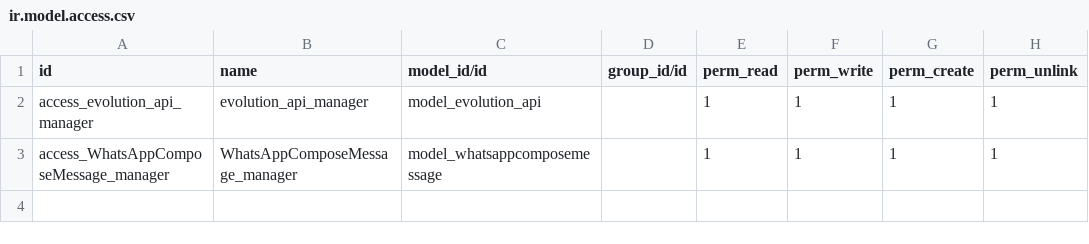
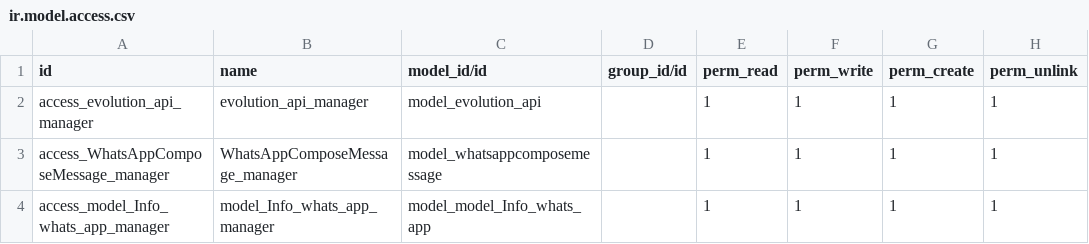
Before and after one commit to saymonset/odoo-from-13-to-18, a CSV file: arquitectura/odoo18/clientes/cliente1/extra-addons/extra/evolution-api/security/ir.model.access.csv, drawn as a sheet; the diff names each change by its address in the sheet, - before the commit and + after, or states it on an @@ line.

Commit message:
Modelo whastapp creado

```diff
--- a/arquitectura/odoo18/clientes/cliente1/extra-addons/extra/evolution-api/security/ir.model.access.csv
+++ b/arquitectura/odoo18/clientes/cliente1/extra-addons/extra/evolution-api/security/ir.model.access.csv
+row 4: access_model_Info_whats_app_manager | model_Info_whats_app_manager | model_model_Info_whats_app |  | 1 | 1 | 1 | 1
```
Also changed, not shown: 4 other files.
